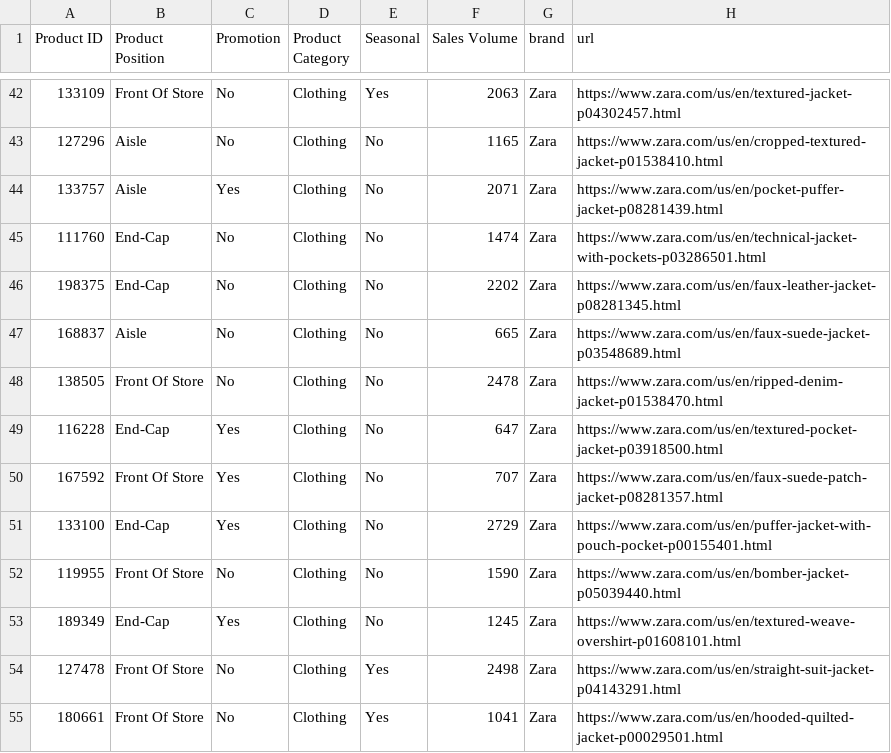
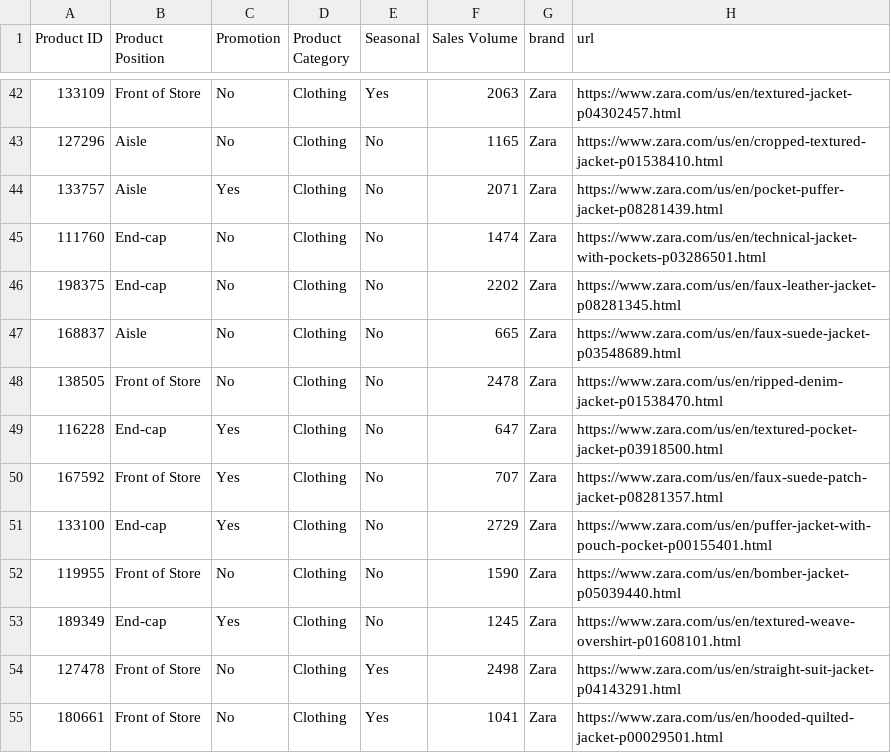
Before and after one commit to elisawlnsr/analysis-zara, a CSV file: zara_cleaned.csv, drawn as a sheet; only a part is shown, gaps mark what is left out; the diff covers the shown part only; the diff names each change by its address in the sheet, - before the commit and + after, or states it on an @@ line.

```diff
--- a/zara_cleaned.csv
+++ b/zara_cleaned.csv
-B42 (Product Position): Front Of Store
+B42 (Product Position): Front of Store
-B45:B46 (Product Position): End-Cap
+B45:B46 (Product Position): End-cap
-B48 (Product Position): Front Of Store
+B48 (Product Position): Front of Store
-B49 (Product Position): End-Cap
+B49 (Product Position): End-cap
-B50 (Product Position): Front Of Store
+B50 (Product Position): Front of Store
-B51 (Product Position): End-Cap
+B51 (Product Position): End-cap
-B52 (Product Position): Front Of Store
+B52 (Product Position): Front of Store
-B53 (Product Position): End-Cap
+B53 (Product Position): End-cap
-B54:B55 (Product Position): Front Of Store
+B54:B55 (Product Position): Front of Store
```
Also changed, not shown: 1 removed row and 142 edited cells elsewhere in this file, 2 other files.
